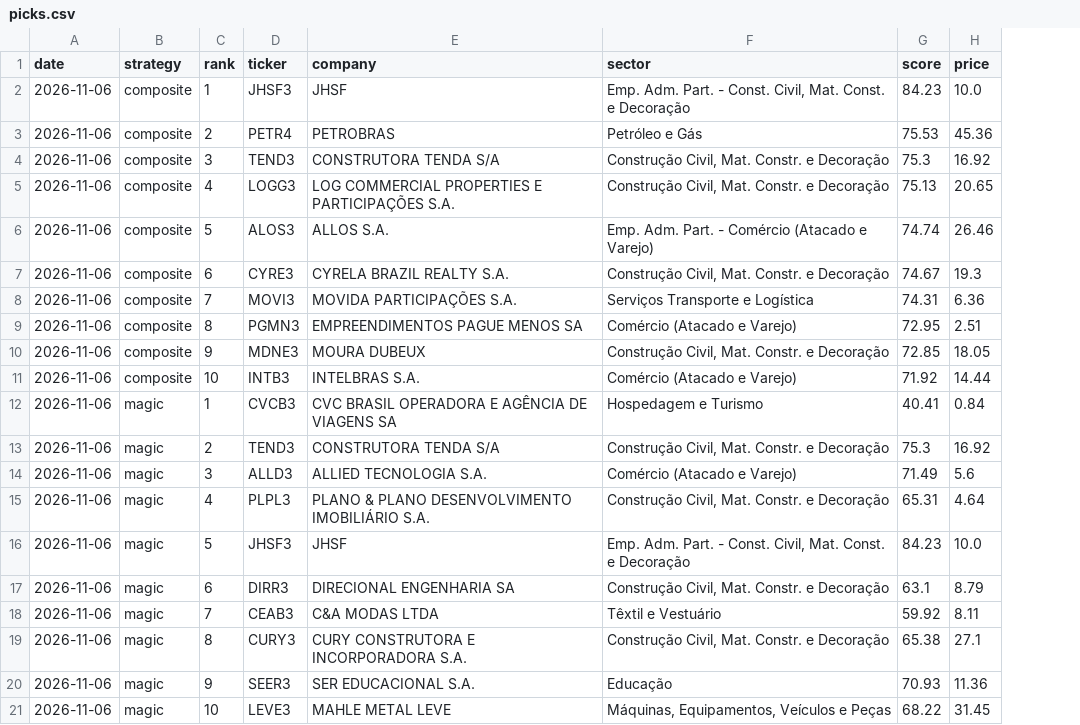
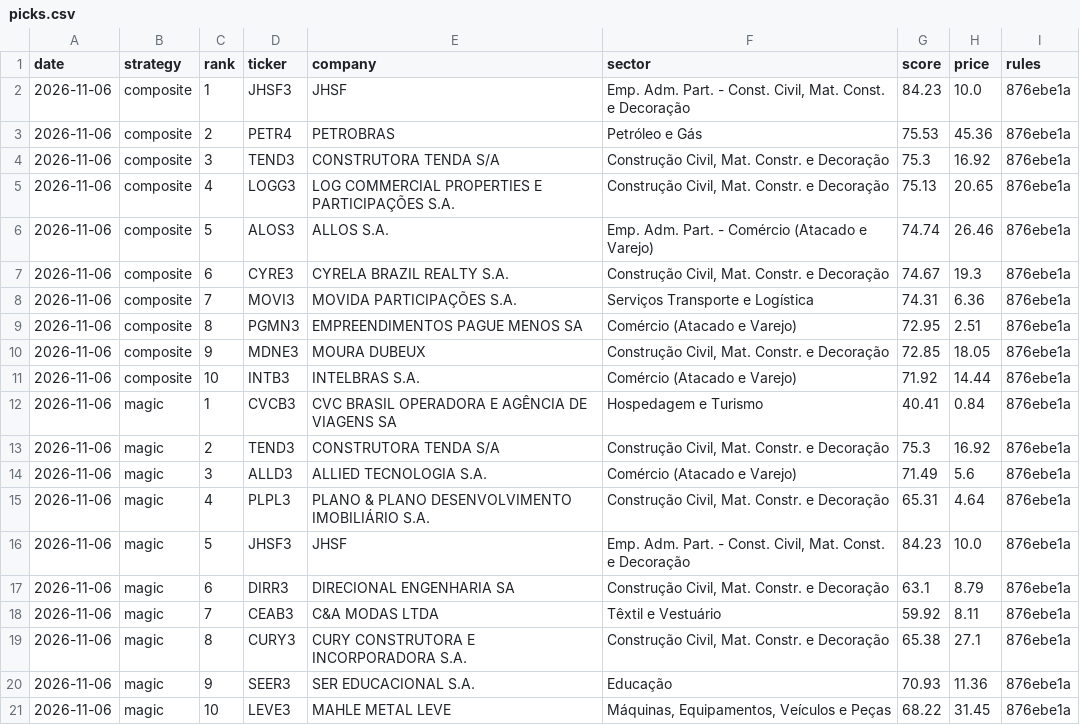
Before and after one commit to mbottoni/b3-radar, a CSV file: data/picks/picks.csv, drawn as a sheet; the diff names each change by its address in the sheet, - before the commit and + after, or states it on an @@ line.

```diff
--- a/data/picks/picks.csv
+++ b/data/picks/picks.csv
+column I (rules), rows 2-21: all 876ebe1a
```
Also changed, not shown: 2 other files.
